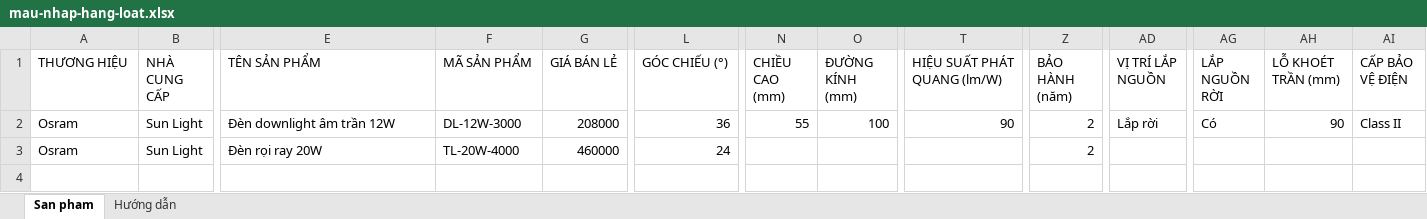
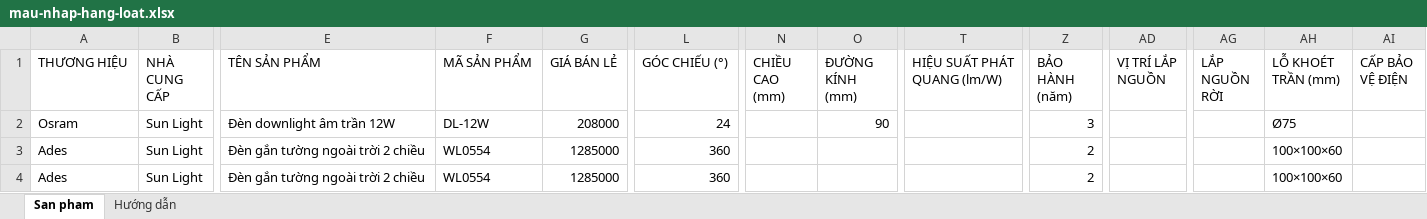
Before and after one commit to DE-design-source/QS-pro, an Excel workbook: public/mau-nhap-hang-loat.xlsx, sheet San pham, drawn as a sheet; only a part is shown, gaps mark what is left out; values as stored, in another font and other column widths than the file's, no cell formats; removed rows and columns are numbered as before the commit, all else as after; rows hold the shown columns only; the diff names each change by its address in the sheet, - before the commit and + after, or states it on an @@ line.

```diff
--- a/public/mau-nhap-hang-loat.xlsx (sheet San pham)
+++ b/public/mau-nhap-hang-loat.xlsx (sheet San pham)
-F2 (MÃ SẢN PHẨM): DL-12W-3000
+F2 (MÃ SẢN PHẨM): DL-12W
-L2 (GÓC CHIẾU (°)): 36
+L2 (GÓC CHIẾU (°)): 24
-N2 (CHIỀU CAO (mm)): 55
+N2 (CHIỀU CAO (mm)): (empty)
-O2 (ĐƯỜNG KÍNH (mm)): 100
+O2 (ĐƯỜNG KÍNH (mm)): 90
-T2 (HIỆU SUẤT PHÁT QUANG (lm/W)): 90
+T2 (HIỆU SUẤT PHÁT QUANG (lm/W)): (empty)
-Z2 (BẢO HÀNH (năm)): 2
+Z2 (BẢO HÀNH (năm)): 3
-AD2 (VỊ TRÍ LẮP NGUỒN): Lắp rời
+AD2 (VỊ TRÍ LẮP NGUỒN): (empty)
-AG2 (LẮP NGUỒN RỜI): Có
+AG2 (LẮP NGUỒN RỜI): (empty)
-AH2 (LỖ KHOÉT TRẦN (mm)): 90
+AH2 (LỖ KHOÉT TRẦN (mm)): Ø75
-AI2 (CẤP BẢO VỆ ĐIỆN): Class II
+AI2 (CẤP BẢO VỆ ĐIỆN): (empty)
-row 3: Osram | Sun Light | Đèn rọi ray 20W | TL-20W-4000 | 460000 | 24 |  |  |  | 2
+row 3: Ades | Sun Light | Đèn gắn tường ngoài trời 2 chiều | WL0554 | 1285000 | 360 |  |  |  | 2 |  |  | 100×100×60
+row 4: Ades | Sun Light | Đèn gắn tường ngoài trời 2 chiều | WL0554 | 1285000 | 360 |  |  |  | 2 |  |  | 100×100×60
```
Also changed, not shown: sheet Hướng dẫn, cell formats.
